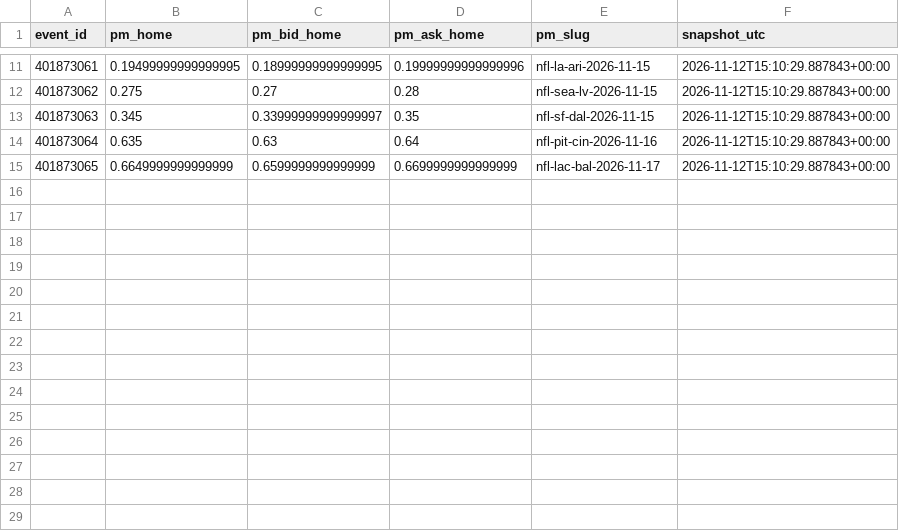
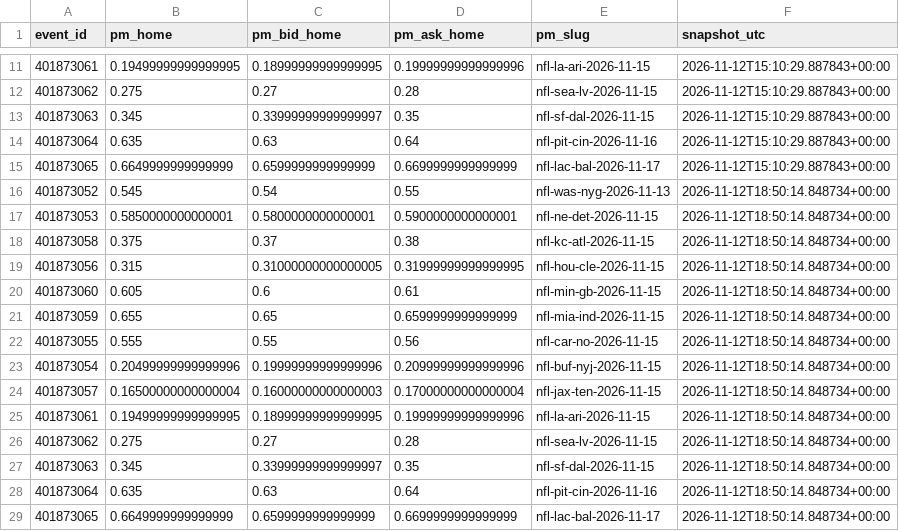
Before and after one commit to gabrielreyesu/kalshi-ai, a CSV file: predictions/nfl_polymarket_snapshots.csv, drawn as a sheet; only a part is shown, gaps mark what is left out; the diff names each change by its address in the sheet, - before the commit and + after, or states it on an @@ line.

```diff
--- a/predictions/nfl_polymarket_snapshots.csv
+++ b/predictions/nfl_polymarket_snapshots.csv
+row 16: 401873052 | 0.545 | 0.54 | 0.55 | nfl-was-nyg-2026-11-13 | 2026-11-12T18:50:14.848734+00:00
+row 17: 401873053 | 0.5850000000000001 | 0.5800000000000001 | 0.5900000000000001 | nfl-ne-det-2026-11-15 | 2026-11-12T18:50:14.848734+00:00
+row 18: 401873058 | 0.375 | 0.37 | 0.38 | nfl-kc-atl-2026-11-15 | 2026-11-12T18:50:14.848734+00:00
+row 19: 401873056 | 0.315 | 0.31000000000000005 | 0.31999999999999995 | nfl-hou-cle-2026-11-15 | 2026-11-12T18:50:14.848734+00:00
+row 20: 401873060 | 0.605 | 0.6 | 0.61 | nfl-min-gb-2026-11-15 | 2026-11-12T18:50:14.848734+00:00
+row 21: 401873059 | 0.655 | 0.65 | 0.6599999999999999 | nfl-mia-ind-2026-11-15 | 2026-11-12T18:50:14.848734+00:00
+row 22: 401873055 | 0.555 | 0.55 | 0.56 | nfl-car-no-2026-11-15 | 2026-11-12T18:50:14.848734+00:00
+row 23: 401873054 | 0.20499999999999996 | 0.19999999999999996 | 0.20999999999999996 | nfl-buf-nyj-2026-11-15 | 2026-11-12T18:50:14.848734+00:00
+row 24: 401873057 | 0.16500000000000004 | 0.16000000000000003 | 0.17000000000000004 | nfl-jax-ten-2026-11-15 | 2026-11-12T18:50:14.848734+00:00
+row 25: 401873061 | 0.19499999999999995 | 0.18999999999999995 | 0.19999999999999996 | nfl-la-ari-2026-11-15 | 2026-11-12T18:50:14.848734+00:00
+row 26: 401873062 | 0.275 | 0.27 | 0.28 | nfl-sea-lv-2026-11-15 | 2026-11-12T18:50:14.848734+00:00
+row 27: 401873063 | 0.345 | 0.33999999999999997 | 0.35 | nfl-sf-dal-2026-11-15 | 2026-11-12T18:50:14.848734+00:00
+row 28: 401873064 | 0.635 | 0.63 | 0.64 | nfl-pit-cin-2026-11-16 | 2026-11-12T18:50:14.848734+00:00
+row 29: 401873065 | 0.6649999999999999 | 0.6599999999999999 | 0.6699999999999999 | nfl-lac-bal-2026-11-17 | 2026-11-12T18:50:14.848734+00:00
```
Also changed, not shown: predictions/nba_kalshi_edges.csv, predictions/nba_polymarket_snapshots.csv, 5 other files.
